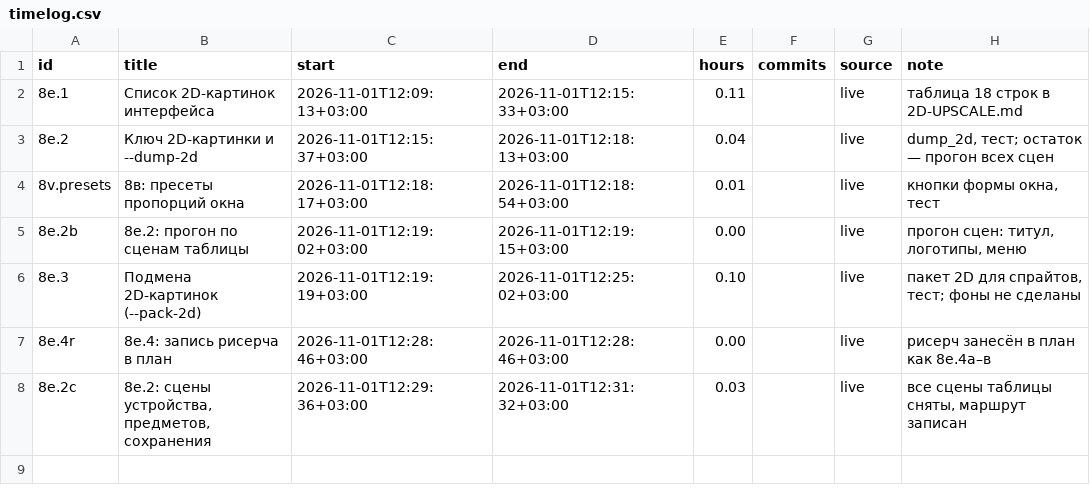
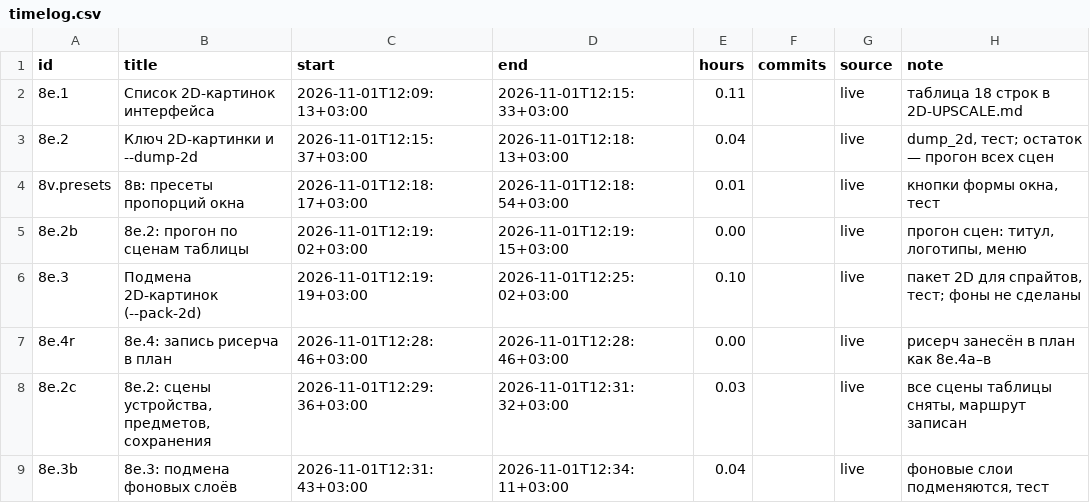
Before and after one commit to DmitriiTrifonov/sunpetal, a CSV file: tools/roadmap/timelog.csv, drawn as a sheet; the diff names each change by its address in the sheet, - before the commit and + after, or states it on an @@ line.

```diff
--- a/tools/roadmap/timelog.csv
+++ b/tools/roadmap/timelog.csv
+row 9: 8e.3b | 8е.3: подмена фоновых слоёв | 2026-11-01T12:31:43+03:00 | 2026-11-01T12:34:11+03:00 | 0.04 |  | live | фоновые слои подменяются, тест
```
Also changed, not shown: tools/roadmap/history.csv, 7 other files.
